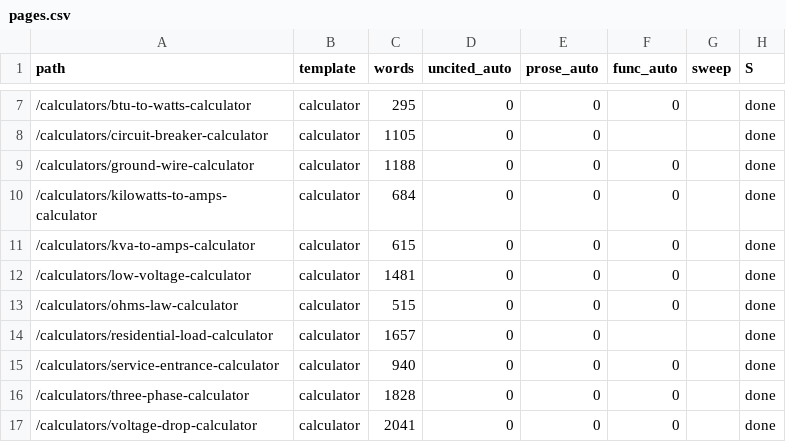
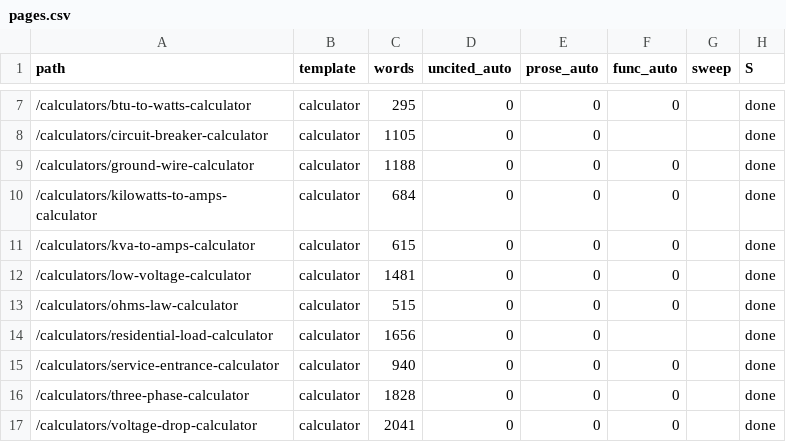
Before and after one commit to Mapstor/wiresizes, a CSV file: qa/pages.csv, drawn as a sheet; only a part is shown, gaps mark what is left out; the diff names each change by its address in the sheet, - before the commit and + after, or states it on an @@ line.

```diff
--- a/qa/pages.csv
+++ b/qa/pages.csv
-C14 (words): 1657
+C14 (words): 1656
```
Also changed, not shown: 1 other file.
